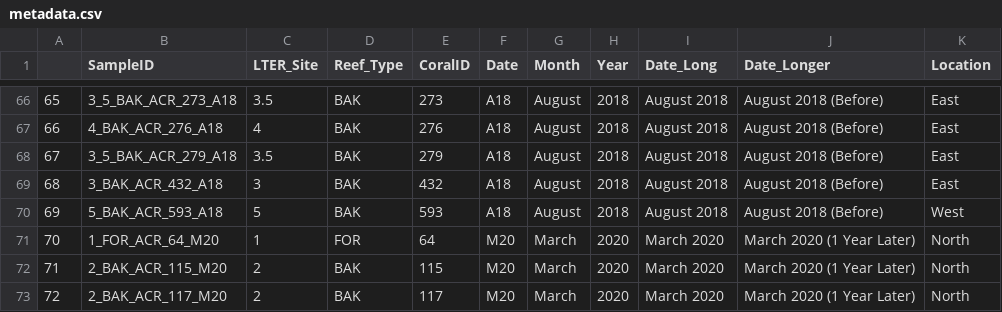
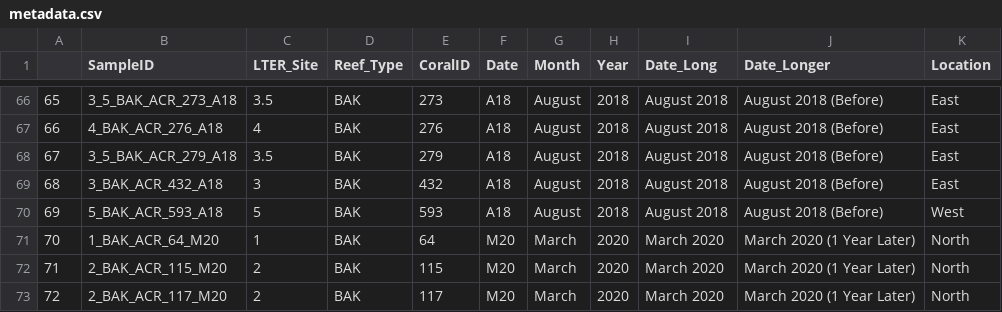
Before and after one commit to pattonsunni/apicomplexan, a CSV file: Output files/metadata.csv, drawn as a sheet; only a part is shown, gaps mark what is left out.

Commit message:
Add files via upload

```diff
--- a/Output files/metadata.csv
+++ b/Output files/metadata.csv
@@ -70,3 +70,3 @@
 "69","5_BAK_ACR_593_A18","5","BAK","593","A18","August","2018","August 2018","August 2018 (Before)","West"
-"70","1_FOR_ACR_64_M20","1","FOR","64","M20","March","2020","March 2020","March 2020 (1 Year Later)","North"
+"70","1_BAK_ACR_64_M20","1","BAK","64","M20","March","2020","March 2020","March 2020 (1 Year Later)","North"
 "71","2_BAK_ACR_115_M20","2","BAK","115","M20","March","2020","March 2020","March 2020 (1 Year Later)","North"
```
